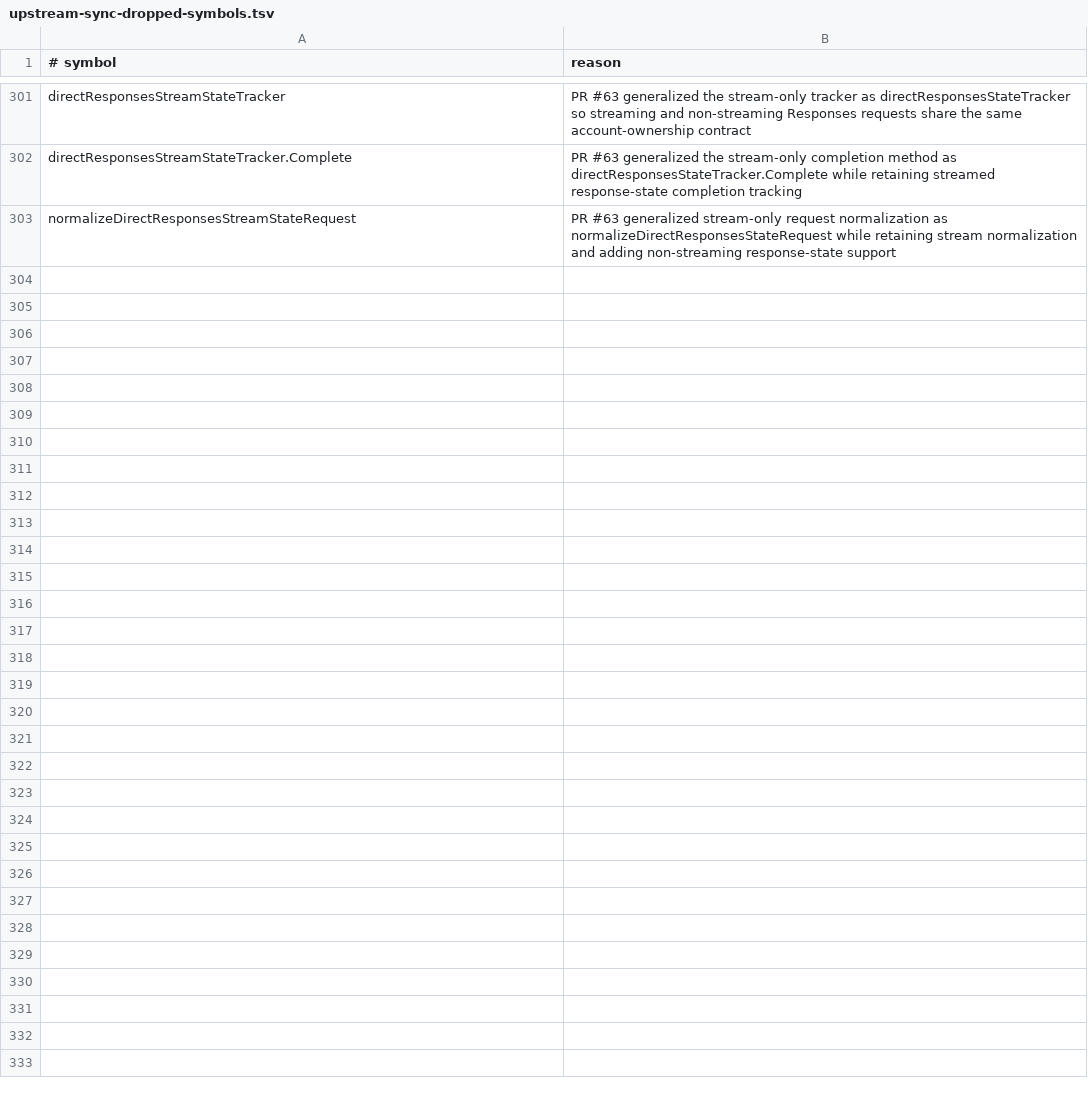
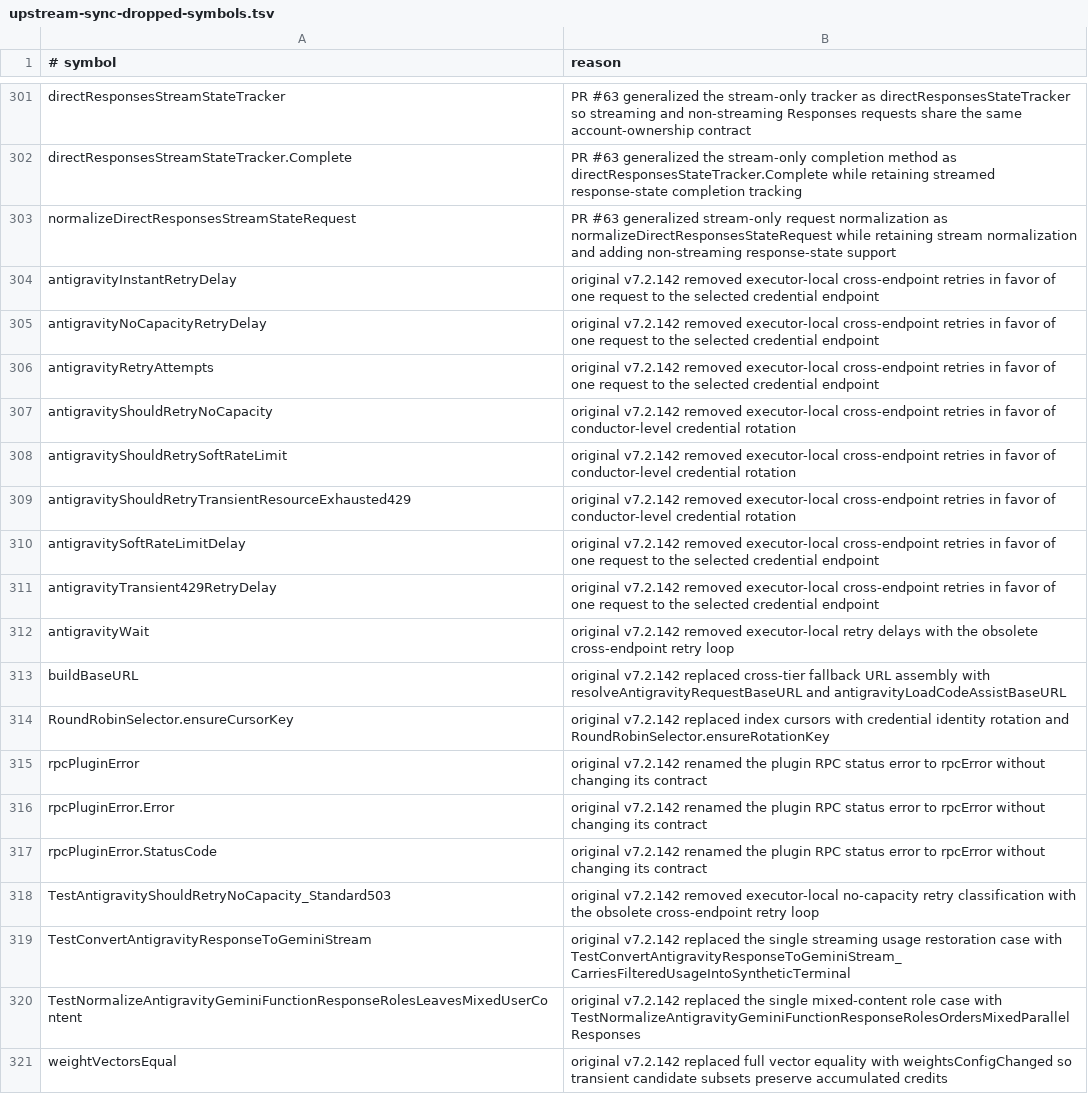
Before and after one commit to unstableneutron/CLIProxyAPIPlus, a TSV file: .github/upstream-sync-dropped-symbols.tsv, drawn as a sheet; only a part is shown, gaps mark what is left out; the diff names each change by its address in the sheet, - before the commit and + after, or states it on an @@ line.

```diff
--- a/.github/upstream-sync-dropped-symbols.tsv
+++ b/.github/upstream-sync-dropped-symbols.tsv
+row 304: antigravityInstantRetryDelay | original v7.2.142 removed executor-local cross-endpoint retries in favor of one request to the selected credential endpoint
+row 305: antigravityNoCapacityRetryDelay | original v7.2.142 removed executor-local cross-endpoint retries in favor of one request to the selected credential endpoint
+row 306: antigravityRetryAttempts | original v7.2.142 removed executor-local cross-endpoint retries in favor of one request to the selected credential endpoint
+row 307: antigravityShouldRetryNoCapacity | original v7.2.142 removed executor-local cross-endpoint retries in favor of conductor-level credential rotation
+row 308: antigravityShouldRetrySoftRateLimit | original v7.2.142 removed executor-local cross-endpoint retries in favor of conductor-level credential rotation
+row 309: antigravityShouldRetryTransientResourceExhausted429 | original v7.2.142 removed executor-local cross-endpoint retries in favor of conductor-level credential rotation
+row 310: antigravitySoftRateLimitDelay | original v7.2.142 removed executor-local cross-endpoint retries in favor of one request to the selected credential endpoint
+row 311: antigravityTransient429RetryDelay | original v7.2.142 removed executor-local cross-endpoint retries in favor of one request to the selected credential endpoint
+row 312: antigravityWait | original v7.2.142 removed executor-local retry delays with the obsolete cross-endpoint retry loop
+row 313: buildBaseURL | original v7.2.142 replaced cross-tier fallback URL assembly with resolveAntigravityRequestBaseURL and antigravityLoadCodeAssistBaseURL
+row 314: RoundRobinSelector.ensureCursorKey | original v7.2.142 replaced index cursors with credential identity rotation and RoundRobinSelector.ensureRotationKey
+row 315: rpcPluginError | original v7.2.142 renamed the plugin RPC status error to rpcError without changing its contract
+row 316: rpcPluginError.Error | original v7.2.142 renamed the plugin RPC status error to rpcError without changing its contract
+row 317: rpcPluginError.StatusCode | original v7.2.142 renamed the plugin RPC status error to rpcError without changing its contract
+row 318: TestAntigravityShouldRetryNoCapacity_Standard503 | original v7.2.142 removed executor-local no-capacity retry classification with the obsolete cross-endpoint retry loop
+row 319: TestConvertAntigravityResponseToGeminiStream | original v7.2.142 replaced the single streaming usage restoration case with TestConvertAntigravityResponseToGeminiStream_CarriesFilteredUsageIntoSyntheticTerminal
+row 320: TestNormalizeAntigravityGeminiFunctionResponseRolesLeavesMixedUserContent | original v7.2.142 replaced the single mixed-content role case with TestNormalizeAntigravityGeminiFunctionResponseRolesOrdersMixedParallelResponses
+row 321: weightVectorsEqual | original v7.2.142 replaced full vector equality with weightsConfigChanged so transient candidate subsets preserve accumulated credits
```
